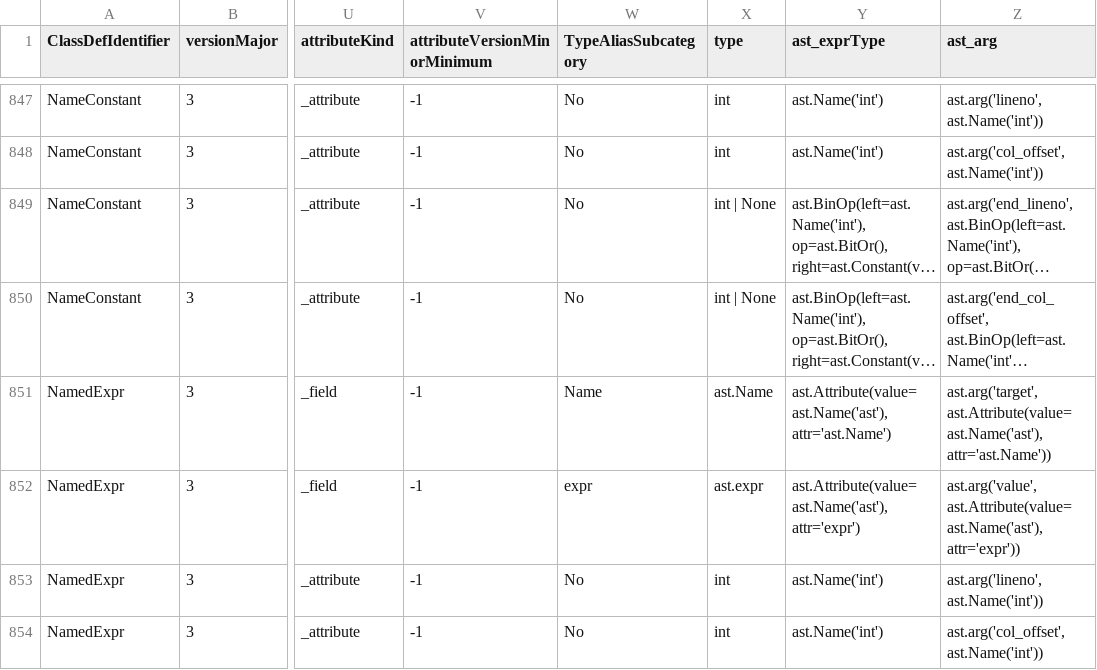
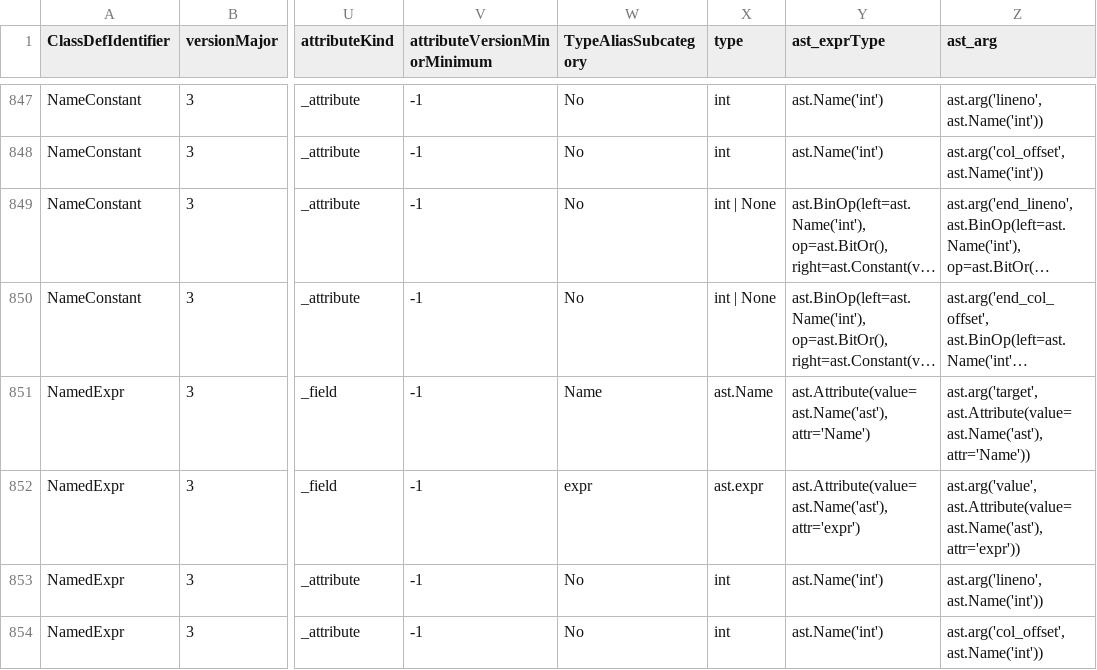
Before and after one commit to hunterhogan/astToolkit, a CSV file: toolFactory/databaseAST.csv, drawn as a sheet; only a part is shown, gaps mark what is left out; long unchanged cells end in …; the diff covers the shown part only; the diff names each change by its address in the sheet, - before the commit and + after, or states it on an @@ line.

```diff
--- a/toolFactory/databaseAST.csv
+++ b/toolFactory/databaseAST.csv
-Y851 (ast_exprType): ast.Attribute(value=ast.Name('ast'), attr='ast.Name')
+Y851 (ast_exprType): ast.Attribute(value=ast.Name('ast'), attr='Name')
-Z851 (ast_arg): ast.arg('target', ast.Attribute(value=ast.Name('ast'), attr='ast.Name'))
+Z851 (ast_arg): ast.arg('target', ast.Attribute(value=ast.Name('ast'), attr='Name'))
```
Also changed, not shown: 58 edited cells elsewhere in this file, 5 other files.
